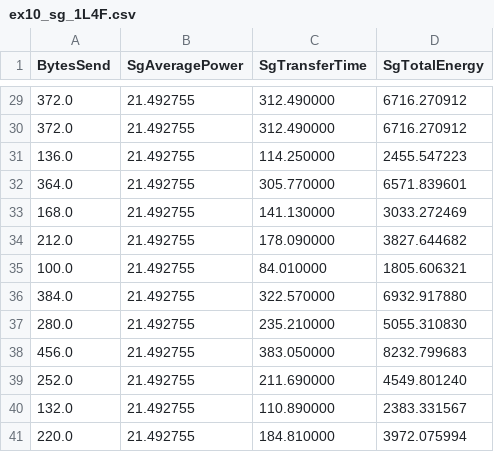
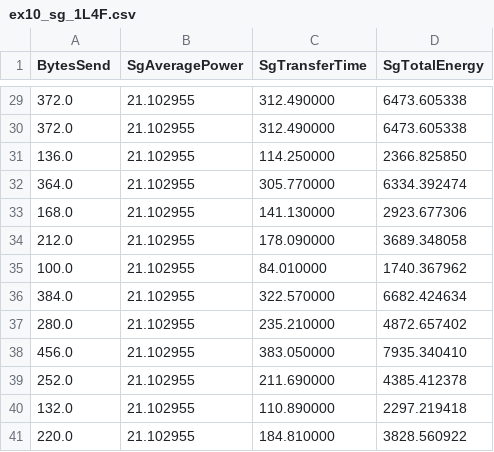
Before and after one commit to betsegawlemma/internship, a CSV file: data/ex10_sg_1L4F.csv, drawn as a sheet; only a part is shown, gaps mark what is left out; the diff covers the shown part only.

```diff
--- a/data/ex10_sg_1L4F.csv
+++ b/data/ex10_sg_1L4F.csv
@@ -29,13 +29,13 @@ BytesSend, SgAveragePower, SgTransferTime, SgTotalEnergy
-372.0,21.492755,312.490000,6716.270912
-372.0,21.492755,312.490000,6716.270912
-136.0,21.492755,114.250000,2455.547223
-364.0,21.492755,305.770000,6571.839601
-168.0,21.492755,141.130000,3033.272469
-212.0,21.492755,178.090000,3827.644682
-100.0,21.492755,84.010000,1805.606321
-384.0,21.492755,322.570000,6932.917880
-280.0,21.492755,235.210000,5055.310830
-456.0,21.492755,383.050000,8232.799683
-252.0,21.492755,211.690000,4549.801240
-132.0,21.492755,110.890000,2383.331567
-220.0,21.492755,184.810000,3972.075994
+372.0,21.102955,312.490000,6473.605338
+372.0,21.102955,312.490000,6473.605338
+136.0,21.102955,114.250000,2366.825850
+364.0,21.102955,305.770000,6334.392474
+168.0,21.102955,141.130000,2923.677306
+212.0,21.102955,178.090000,3689.348058
+100.0,21.102955,84.010000,1740.367962
+384.0,21.102955,322.570000,6682.424634
+280.0,21.102955,235.210000,4872.657402
+456.0,21.102955,383.050000,7935.340410
+252.0,21.102955,211.690000,4385.412378
+132.0,21.102955,110.890000,2297.219418
+220.0,21.102955,184.810000,3828.560922
```
Also changed, not shown: 54 edited cells elsewhere in this file, 3 other files.
